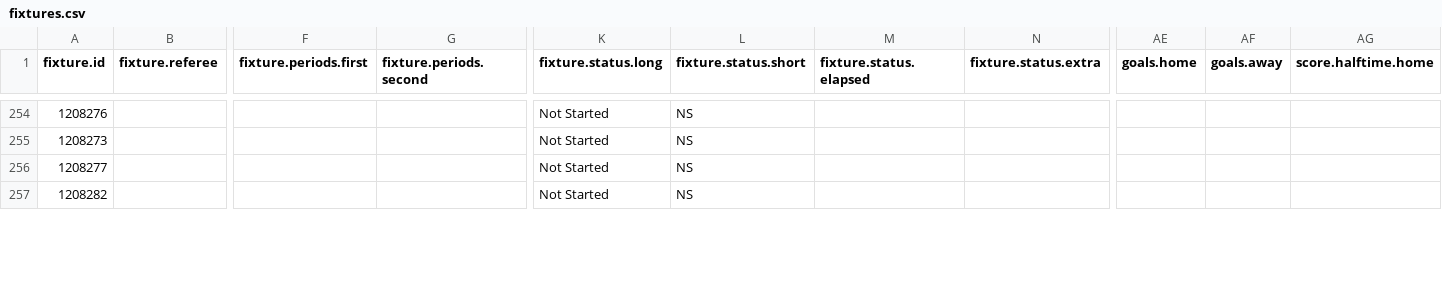
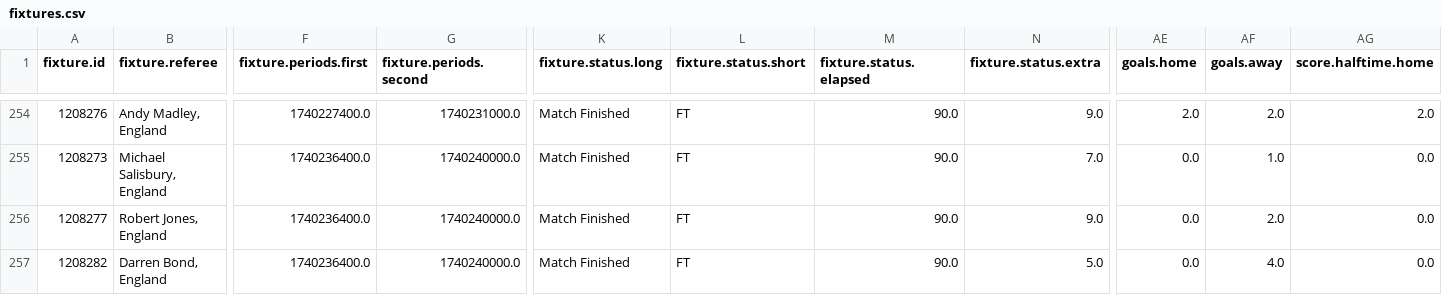
Before and after one commit to Chutacos/DataPipelineProject, a CSV file: fixtures.csv, drawn as a sheet; only a part is shown, gaps mark what is left out; the diff covers the shown part only; the diff names each change by its address in the sheet, - before the commit and + after, or states it on an @@ line.

```diff
--- a/fixtures.csv
+++ b/fixtures.csv
-B254 (fixture.referee): (empty)
+B254 (fixture.referee): Andy Madley, England
-F254 (fixture.periods.first): (empty)
+F254 (fixture.periods.first): 1740227400.0
-G254 (fixture.periods.second): (empty)
+G254 (fixture.periods.second): 1740231000.0
-K254:K257 (fixture.status.long): Not Started
+K254:K257 (fixture.status.long): Match Finished
-L254:L257 (fixture.status.short): NS
+L254:L257 (fixture.status.short): FT
-M254:M257 (fixture.status.elapsed): (empty)
+M254:M257 (fixture.status.elapsed): 90.0
-N254 (fixture.status.extra): (empty)
+N254 (fixture.status.extra): 9.0
-AE254 (goals.home): (empty)
+AE254 (goals.home): 2.0
-AF254 (goals.away): (empty)
+AF254 (goals.away): 2.0
-AG254 (score.halftime.home): (empty)
+AG254 (score.halftime.home): 2.0
-B255 (fixture.referee): (empty)
+B255 (fixture.referee): Michael Salisbury, England
-F255:F257 (fixture.periods.first): (empty)
+F255:F257 (fixture.periods.first): 1740236400.0
-G255:G257 (fixture.periods.second): (empty)
+G255:G257 (fixture.periods.second): 1740240000.0
-N255 (fixture.status.extra): (empty)
+N255 (fixture.status.extra): 7.0
-AE255:AE257 (goals.home): (empty)
+AE255:AE257 (goals.home): 0.0
-AF255 (goals.away): (empty)
+AF255 (goals.away): 1.0
-AG255:AG257 (score.halftime.home): (empty)
+AG255:AG257 (score.halftime.home): 0.0
-B256 (fixture.referee): (empty)
+B256 (fixture.referee): Robert Jones, England
-N256 (fixture.status.extra): (empty)
+N256 (fixture.status.extra): 9.0
-AF256 (goals.away): (empty)
+AF256 (goals.away): 2.0
-B257 (fixture.referee): (empty)
+B257 (fixture.referee): Darren Bond, England
-N257 (fixture.status.extra): (empty)
+N257 (fixture.status.extra): 5.0
-AF257 (goals.away): (empty)
+AF257 (goals.away): 4.0
```
Also changed, not shown: 131 edited cells elsewhere in this file, 5 other files.
